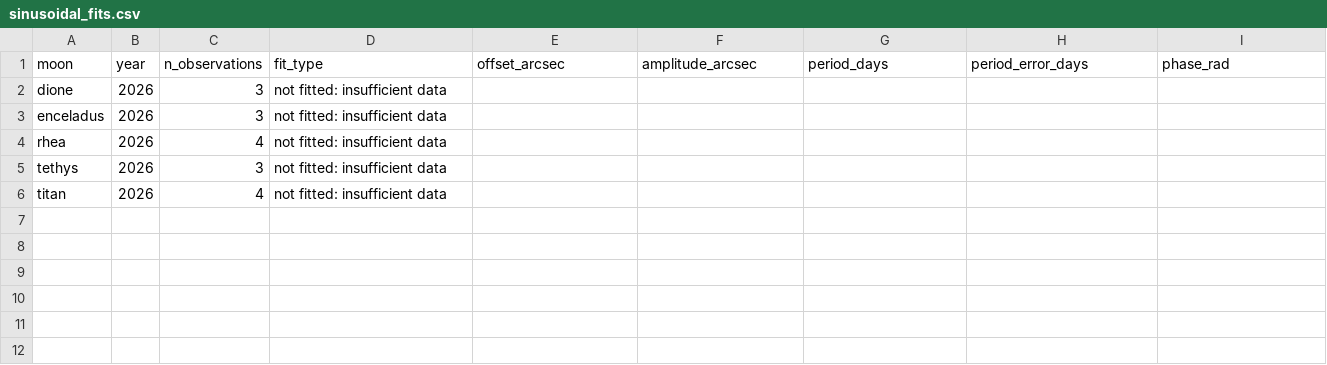
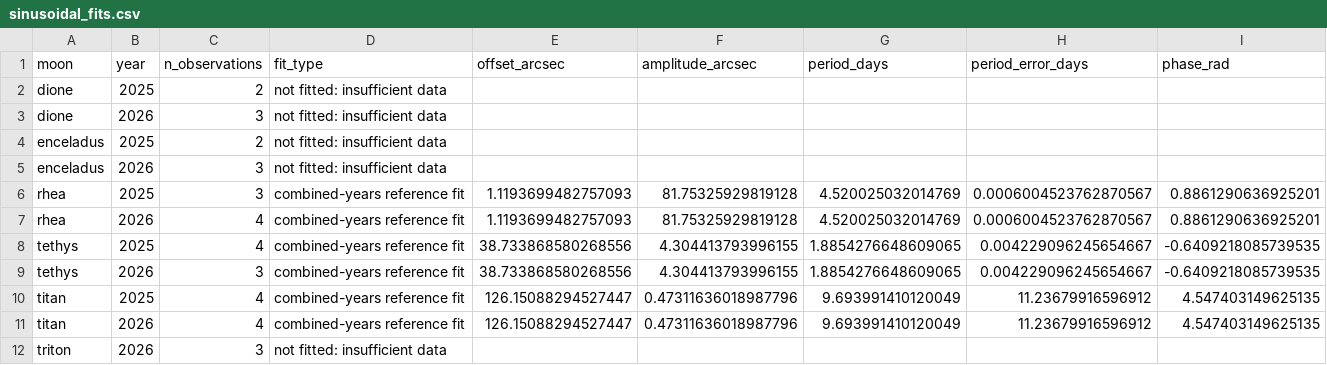
Before and after one commit to fiappy44/saturn_moons, a CSV file: results/sinusoidal_fits.csv, drawn as a sheet.

```diff
--- a/results/sinusoidal_fits.csv
+++ b/results/sinusoidal_fits.csv
@@ -1,6 +1,12 @@
 moon,year,n_observations,fit_type,offset_arcsec,amplitude_arcsec,period_days,period_error_days,phase_rad
+dione,2025,2,not fitted: insufficient data,,,,,
 dione,2026,3,not fitted: insufficient data,,,,,
+enceladus,2025,2,not fitted: insufficient data,,,,,
 enceladus,2026,3,not fitted: insufficient data,,,,,
-rhea,2026,4,not fitted: insufficient data,,,,,
-tethys,2026,3,not fitted: insufficient data,,,,,
-titan,2026,4,not fitted: insufficient data,,,,,
+rhea,2025,3,combined-years reference fit,1.1193699482757093,81.75325929819128,4.520025032014769,0.0006004523762870567,0.8861290636925201
+rhea,2026,4,combined-years reference fit,1.1193699482757093,81.75325929819128,4.520025032014769,0.0006004523762870567,0.8861290636925201
+tethys,2025,4,combined-years reference fit,38.733868580268556,4.304413793996155,1.8854276648609065,0.004229096245654667,-0.6409218085739535
+tethys,2026,3,combined-years reference fit,38.733868580268556,4.304413793996155,1.8854276648609065,0.004229096245654667,-0.6409218085739535
+titan,2025,4,combined-years reference fit,126.15088294527447,0.47311636018987796,9.693991410120049,11.23679916596912,4.547403149625135
+titan,2026,4,combined-years reference fit,126.15088294527447,0.47311636018987796,9.693991410120049,11.23679916596912,4.547403149625135
+triton,2026,3,not fitted: insufficient data,,,,,
```
Also changed, not shown: data/relative_positions.csv, results/angular_separations.csv, 22 other files.
